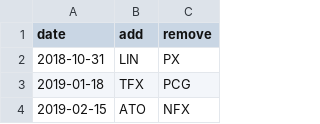
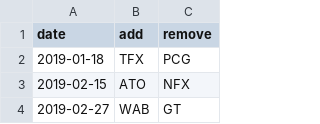
Before and after one commit to fja05680/sp500, a CSV file: sp500_changes_since_2019.csv, drawn as a sheet; only a part is shown; the shorter side is filled out with more unchanged rows.

```diff
--- a/sp500_changes_since_2019.csv
+++ b/sp500_changes_since_2019.csv
@@ -1,3 +1,2 @@
 date,add,remove
-2018-10-31,"LIN","PX"
 2019-01-18,"TFX","PCG"
```
Also changed, not shown: 3 other files.
